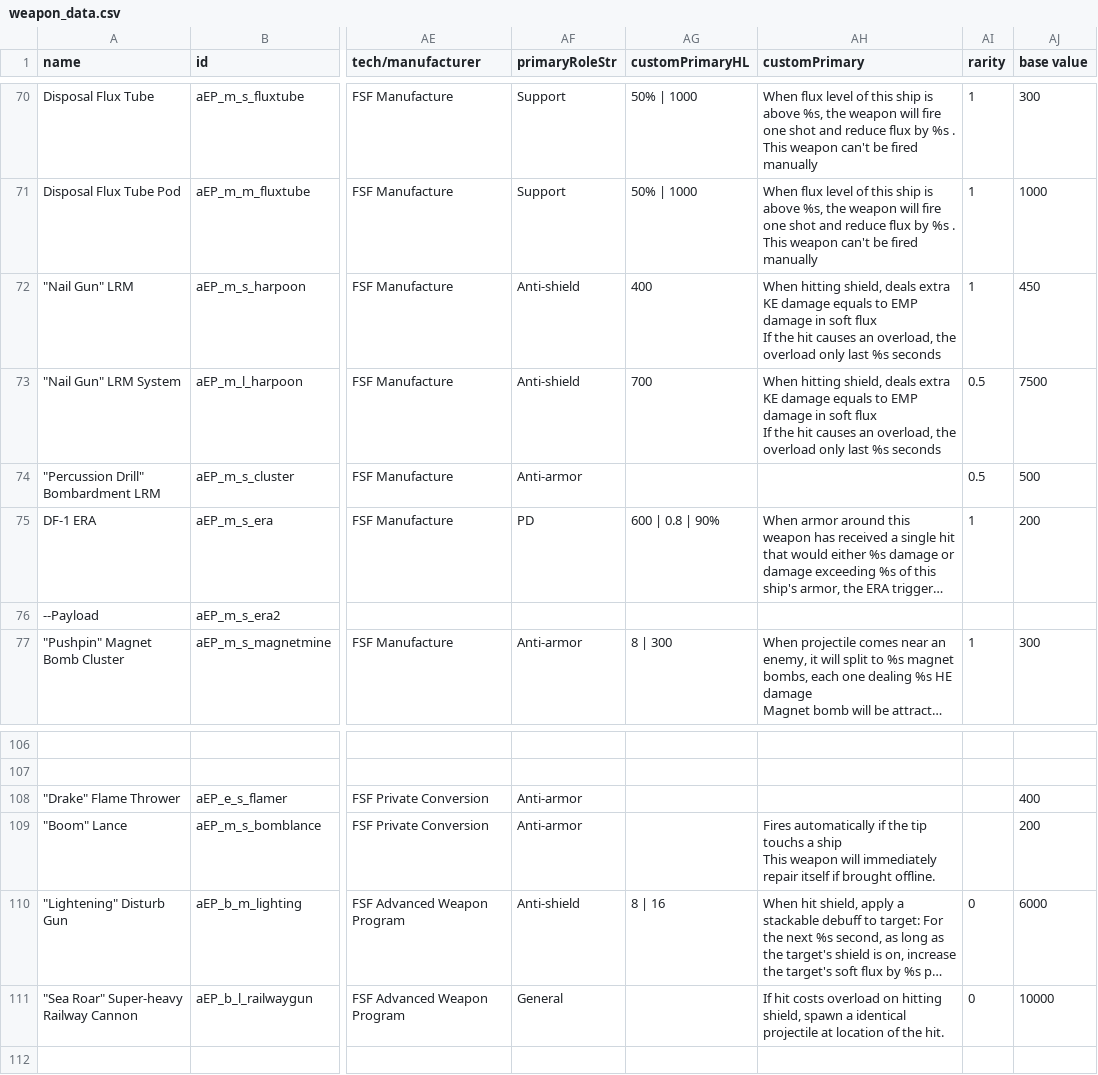
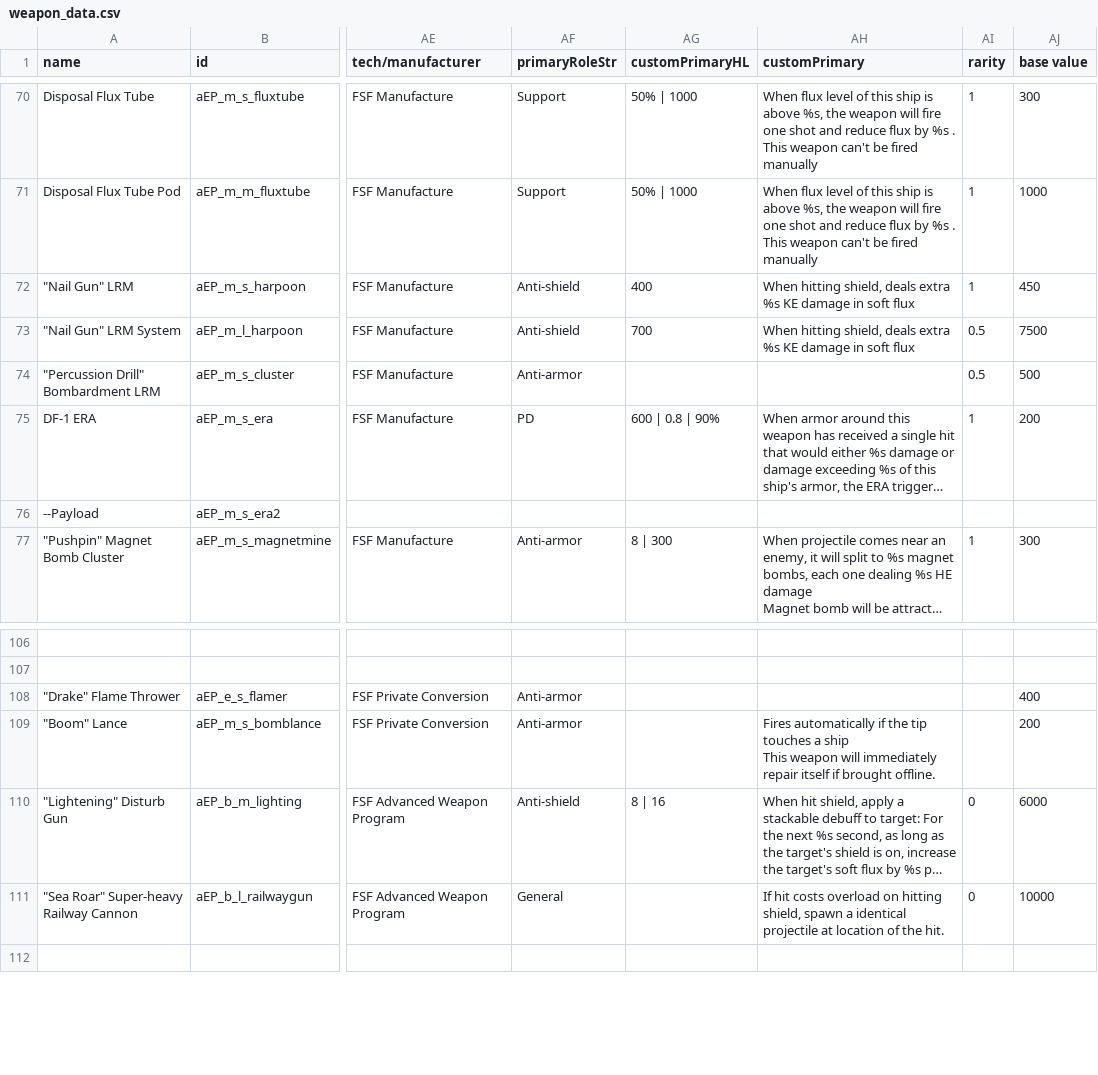
Before and after one commit to a111164i/FSF_MilitaryCompany, a CSV file: data/weapons/weapon_data.csv, drawn as a sheet; only a part is shown, gaps mark what is left out; long unchanged cells end in …; ↵ is a line break in a cell; the diff names each change by its address in the sheet, - before the commit and + after, or states it on an @@ line.

Commit message:
4.2rc8

```diff
--- a/data/weapons/weapon_data.csv
+++ b/data/weapons/weapon_data.csv
-AH72:AH73 (customPrimary): …deals extra KE damage equals to EMP damage in soft flux ↵ If the hit causes an overload, the overload only last %s seconds
+AH72:AH73 (customPrimary): …deals extra %s KE damage in soft flux
-AH109 (customPrimary): …the tip touchs a ship…
+AH109 (customPrimary): …the tip touches a ship…
```
